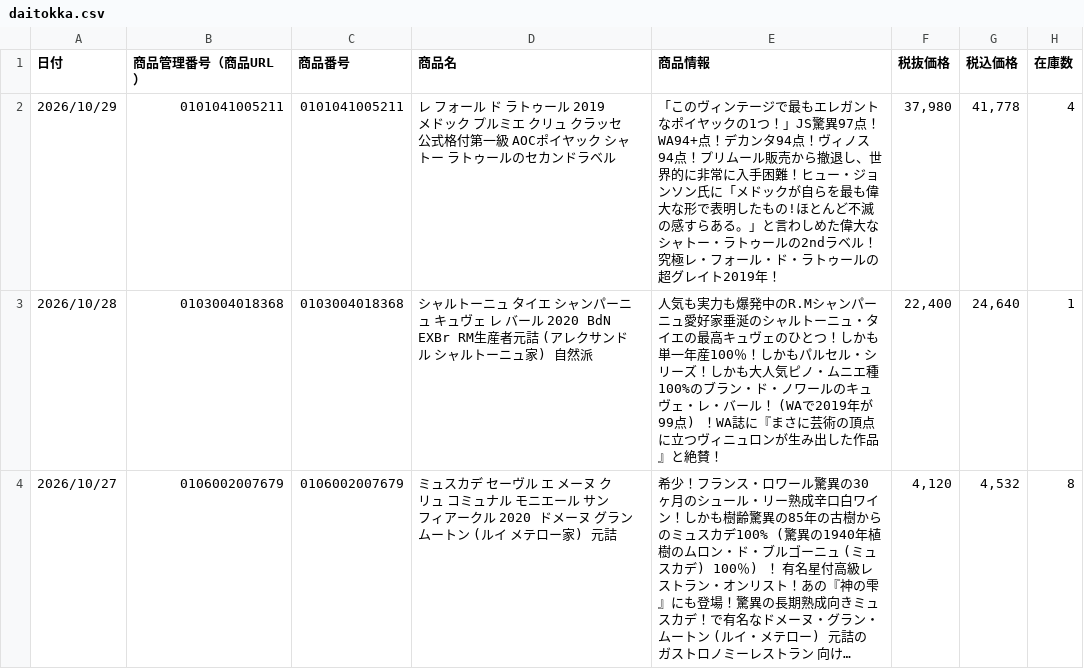
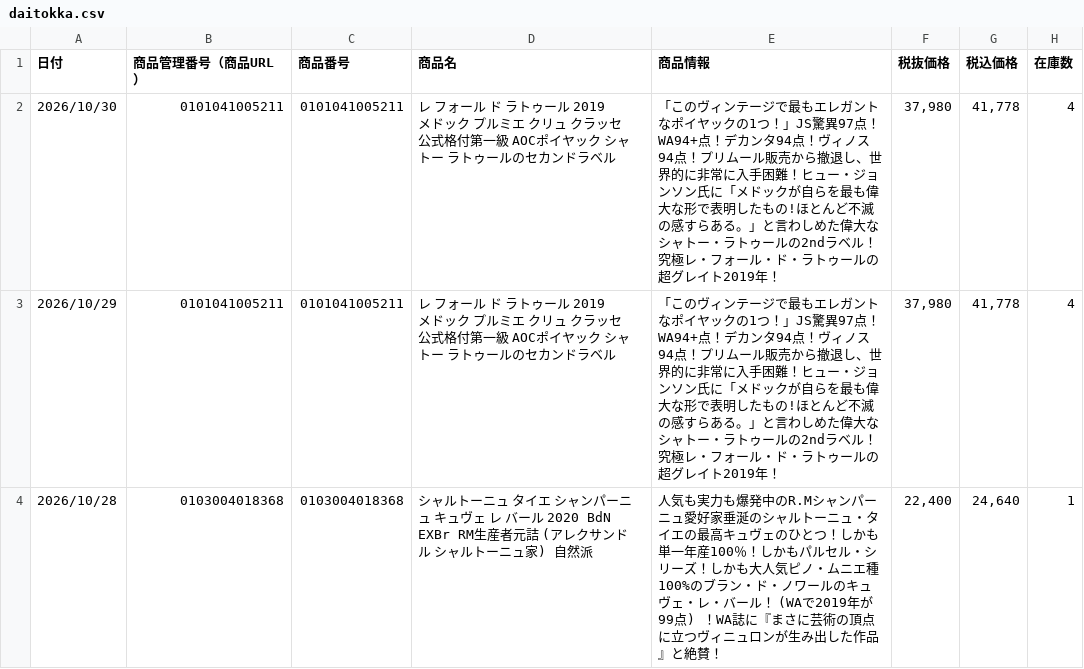
Before and after one commit to kiyonakatsuji-del/daitokka-data, a CSV file: daitokka.csv, drawn as a sheet; only a part is shown; the shorter side is filled out with more unchanged rows; long unchanged cells end in ….

Commit message:
大特価データ更新 2026-10-28 16:48:26

```diff
--- a/daitokka.csv
+++ b/daitokka.csv
@@ -1,2 +1,3 @@
 日付,商品管理番号（商品URL）,商品番号,商品名,商品情報,税抜価格,税込価格,在庫数
+2026/10/30,0101041005211,0101041005211,レ フォール ド ラトゥール 2019 メドック プルミエ クリュ クラッセ 公式格付第一級 AOCポイヤック シャトー ラトゥールのセカンドラベル,「このヴィンテージで最もエレガントなポイヤックの1つ！」JS驚異97点！WA94+点！デカンタ94点！ヴィノス94点！プリムール販売から撤退し、世界的に非常に入手困難！ヒュー・ジョンソン氏に「メドックが自らを最も偉大な形で表明したもの!ほとんど不滅の感すらある。」と言わしめた偉大なシャトー・ラトゥールの2ndラベル！究極レ・フォール・ド・ラトゥールの超グレイト2019年！,"37,980","41,778",4
 2026/10/29,0101041005211,0101041005211,レ フォール ド ラトゥール 2019 メドック プルミエ クリュ クラッセ 公式格付第一級 AOCポイヤック シャトー ラトゥールのセカンドラベル,「このヴィンテージで最もエレガントなポイヤックの1つ！」JS驚異97点！WA94+点！デカンタ94点！ヴィノス94点！プリムール販売から撤退し、世界的に非常に入手困難！ヒュー・ジョンソン氏に「メドックが自らを最も偉大な形で表明したもの!ほとんど不滅の感すらある。」と言わしめた偉大なシャトー・ラトゥールの2ndラベル！究極レ・フォール・ド・ラトゥールの超グレイト2019年！,"37,980","41,778",4
```
